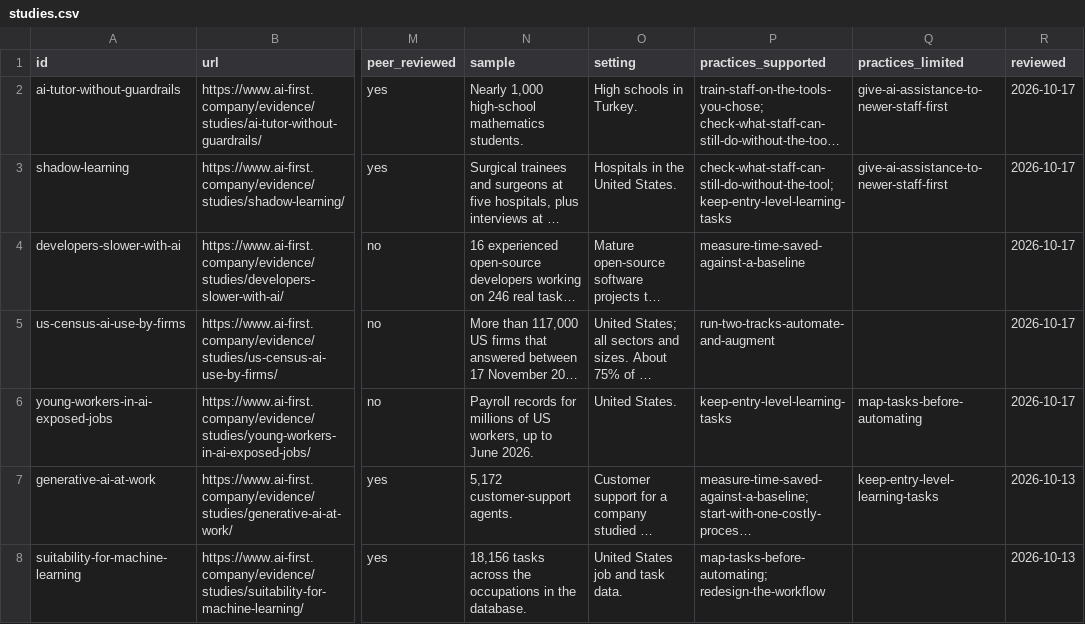
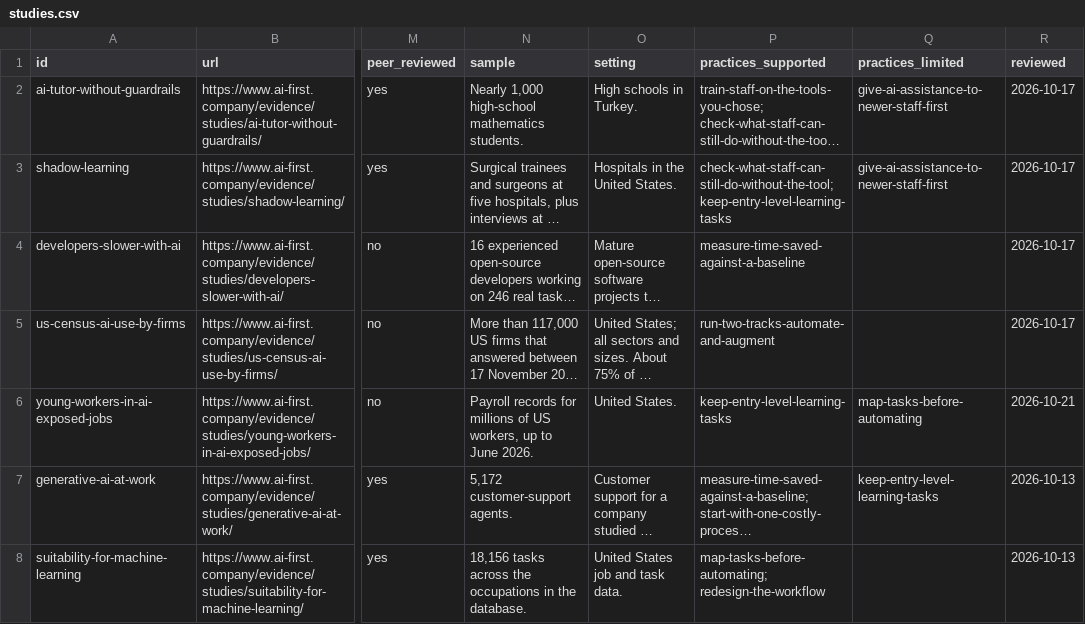
Before and after one commit to szczesnypawel/ai-first-company, a CSV file: data/studies.csv, drawn as a sheet; only a part is shown, gaps mark what is left out; long unchanged cells end in …; the diff covers the shown part only; the diff names each change by its address in the sheet, - before the commit and + after, or states it on an @@ line.

```diff
--- a/data/studies.csv
+++ b/data/studies.csv
-R6 (reviewed): 2026-10-17
+R6 (reviewed): 2026-10-21
```
Also changed, not shown: 8 edited cells elsewhere in this file, data/figures.csv, 5 other files.
